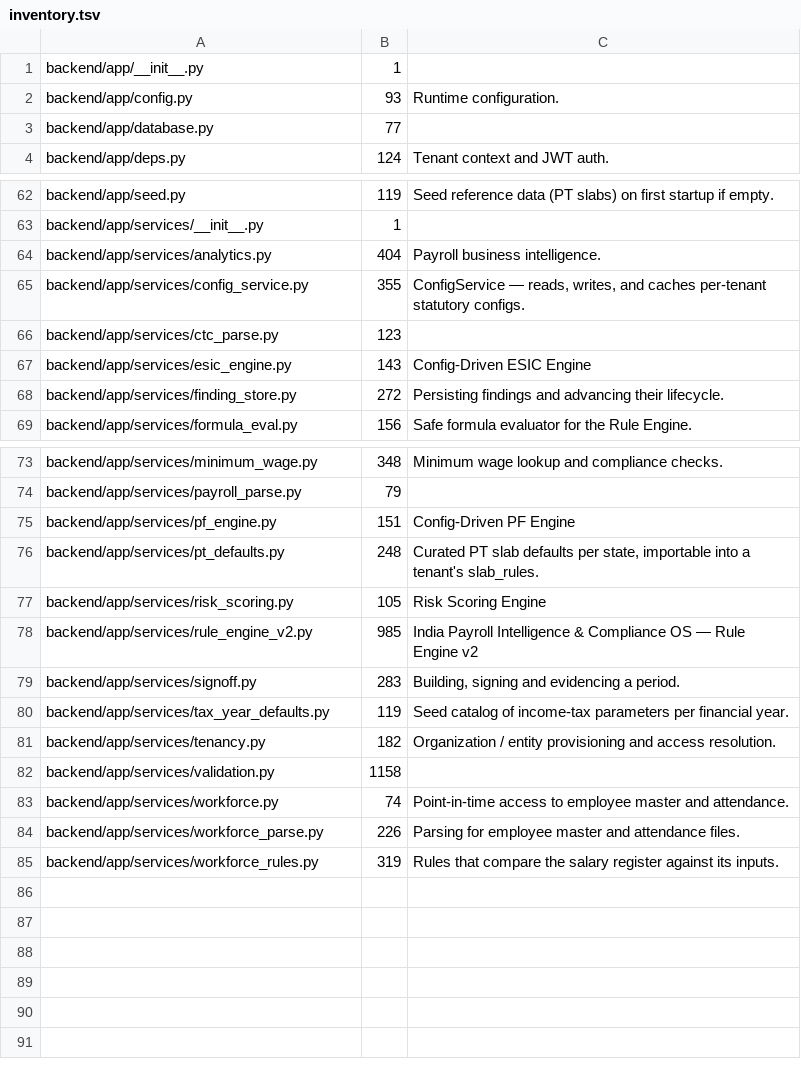
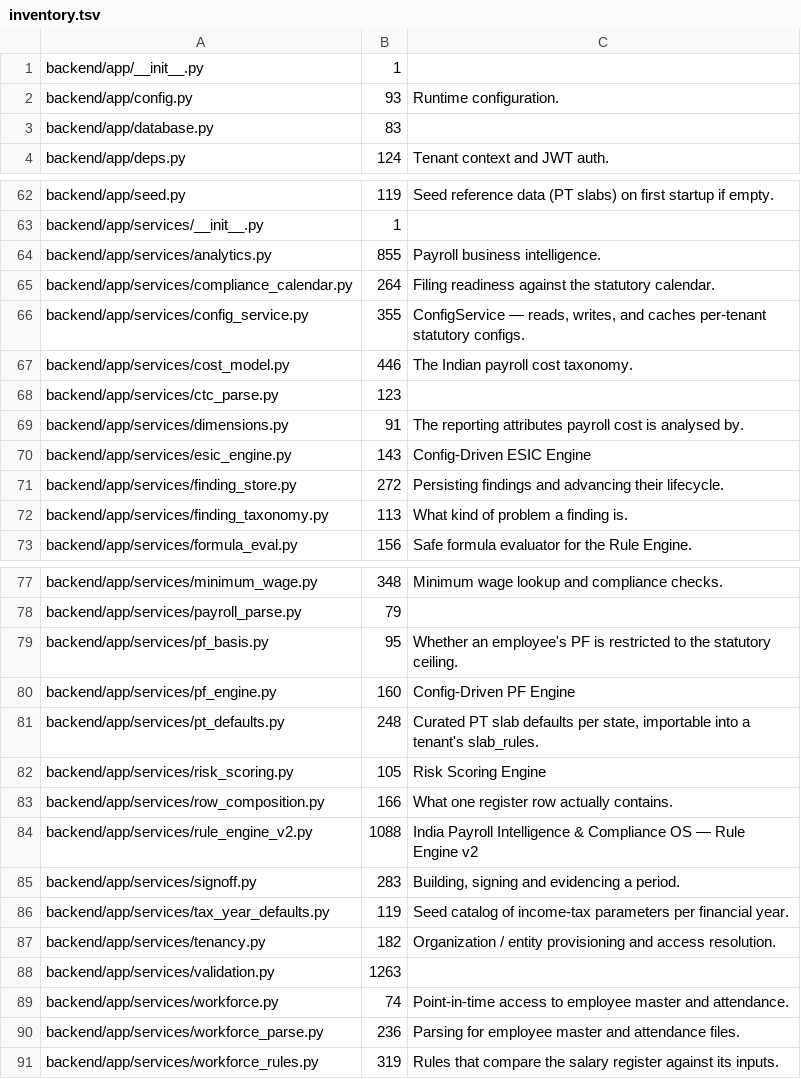
Before and after one commit to shahshawl668-gif/project-Original, a TSV file: docs/data/inventory.tsv, drawn as a sheet; only a part is shown, gaps mark what is left out; the diff covers the shown part only.

```diff
--- a/docs/data/inventory.tsv
+++ b/docs/data/inventory.tsv
@@ -2,3 +2,3 @@ backend/app/__init__.py	1
 backend/app/config.py	93	Runtime configuration.
-backend/app/database.py	77	
+backend/app/database.py	83	
 backend/app/deps.py	124	Tenant context and JWT auth.
@@ -63,7 +63,11 @@ backend/app/seed.py	119	Seed reference data (PT slabs) on first startup if empty
 backend/app/services/__init__.py	1	
-backend/app/services/analytics.py	404	Payroll business intelligence.
+backend/app/services/analytics.py	855	Payroll business intelligence.
+backend/app/services/compliance_calendar.py	264	Filing readiness against the statutory calendar.
 backend/app/services/config_service.py	355	ConfigService — reads, writes, and caches per-tenant statutory configs.
+backend/app/services/cost_model.py	446	The Indian payroll cost taxonomy.
 backend/app/services/ctc_parse.py	123	
+backend/app/services/dimensions.py	91	The reporting attributes payroll cost is analysed by.
 backend/app/services/esic_engine.py	143	Config-Driven ESIC Engine
 backend/app/services/finding_store.py	272	Persisting findings and advancing their lifecycle.
+backend/app/services/finding_taxonomy.py	113	What kind of problem a finding is.
 backend/app/services/formula_eval.py	156	Safe formula evaluator for the Rule Engine.
@@ -74,6 +78,8 @@ backend/app/services/minimum_wage.py	348	Minimum wage lookup and compliance chec
 backend/app/services/payroll_parse.py	79	
-backend/app/services/pf_engine.py	151	Config-Driven PF Engine
+backend/app/services/pf_basis.py	95	Whether an employee's PF is restricted to the statutory ceiling.
+backend/app/services/pf_engine.py	160	Config-Driven PF Engine
 backend/app/services/pt_defaults.py	248	Curated PT slab defaults per state, importable into a tenant's slab_rules.
 backend/app/services/risk_scoring.py	105	Risk Scoring Engine
-backend/app/services/rule_engine_v2.py	985	India Payroll Intelligence & Compliance OS — Rule Engine v2
+backend/app/services/row_composition.py	166	What one register row actually contains.
+backend/app/services/rule_engine_v2.py	1088	India Payroll Intelligence & Compliance OS — Rule Engine v2
 backend/app/services/signoff.py	283	Building, signing and evidencing a period.
@@ -81,5 +87,5 @@ backend/app/services/tax_year_defaults.py	119	Seed catalog of income-tax paramet
 backend/app/services/tenancy.py	182	Organization / entity provisioning and access resolution.
-backend/app/services/validation.py	1158	
+backend/app/services/validation.py	1263	
 backend/app/services/workforce.py	74	Point-in-time access to employee master and attendance.
-backend/app/services/workforce_parse.py	226	Parsing for employee master and attendance files.
+backend/app/services/workforce_parse.py	236	Parsing for employee master and attendance files.
 backend/app/services/workforce_rules.py	319	Rules that compare the salary register against its inputs.
```
Also changed, not shown: 5 edited cells elsewhere in this file, docs/data/api.tsv, docs/data/frontend.tsv, 6 other files.
